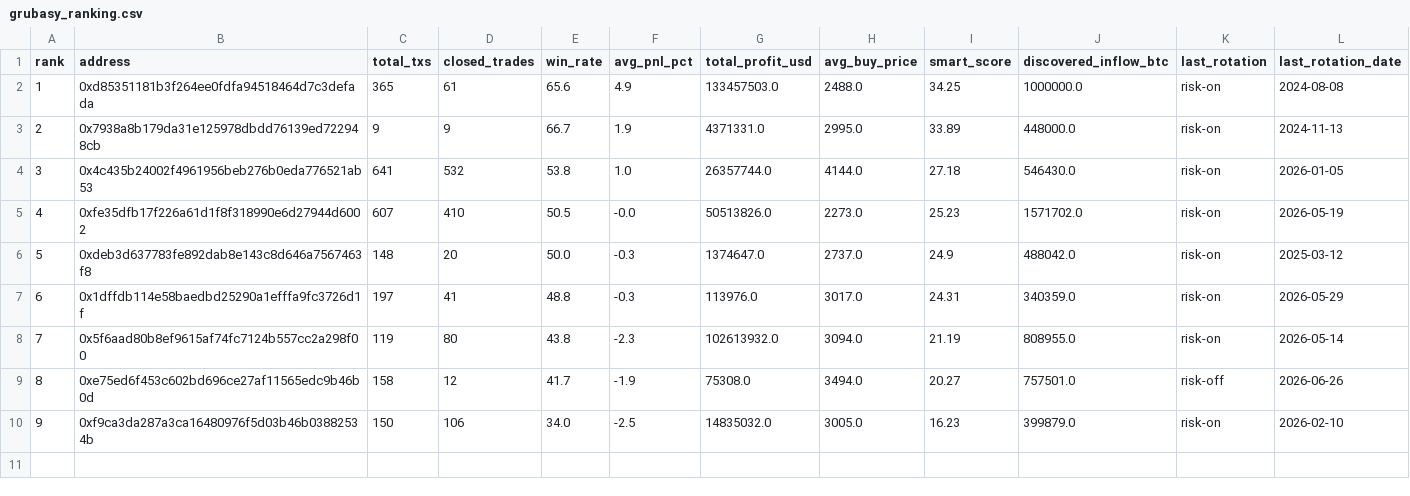
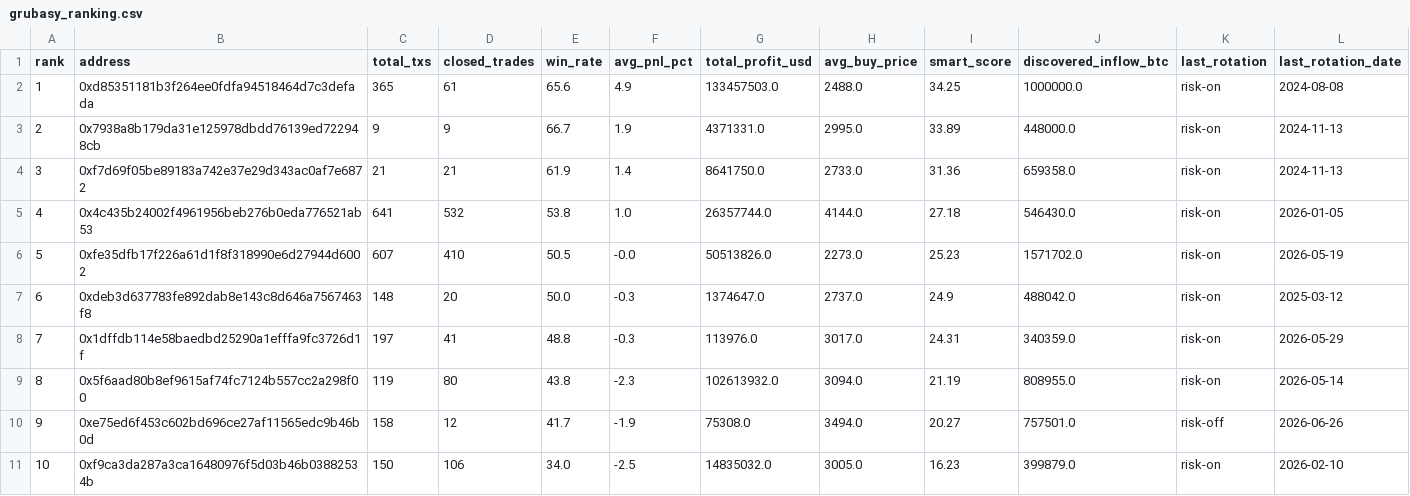
Before and after one commit to nierozgarniety/grubasy-tracker, a CSV file: grubasy_ranking.csv, drawn as a sheet; addresses are those after the commit; the diff names each change by its address in the sheet, - before the commit and + after, or states it on an @@ line.

Commit message:
Update 2026-07-09 07:36 UTC

```diff
--- a/grubasy_ranking.csv
+++ b/grubasy_ranking.csv
+row 4: 3 | 0xf7d69f05be89183a742e37e29d343ac0af7e6872 | 21 | 21 | 61.9 | 1.4 | 8641750.0 | 2733.0 | 31.36 | 659358.0 | risk-on | 2024-11-13
@@ column A (rank) renumbered from row 5 down @@
```
